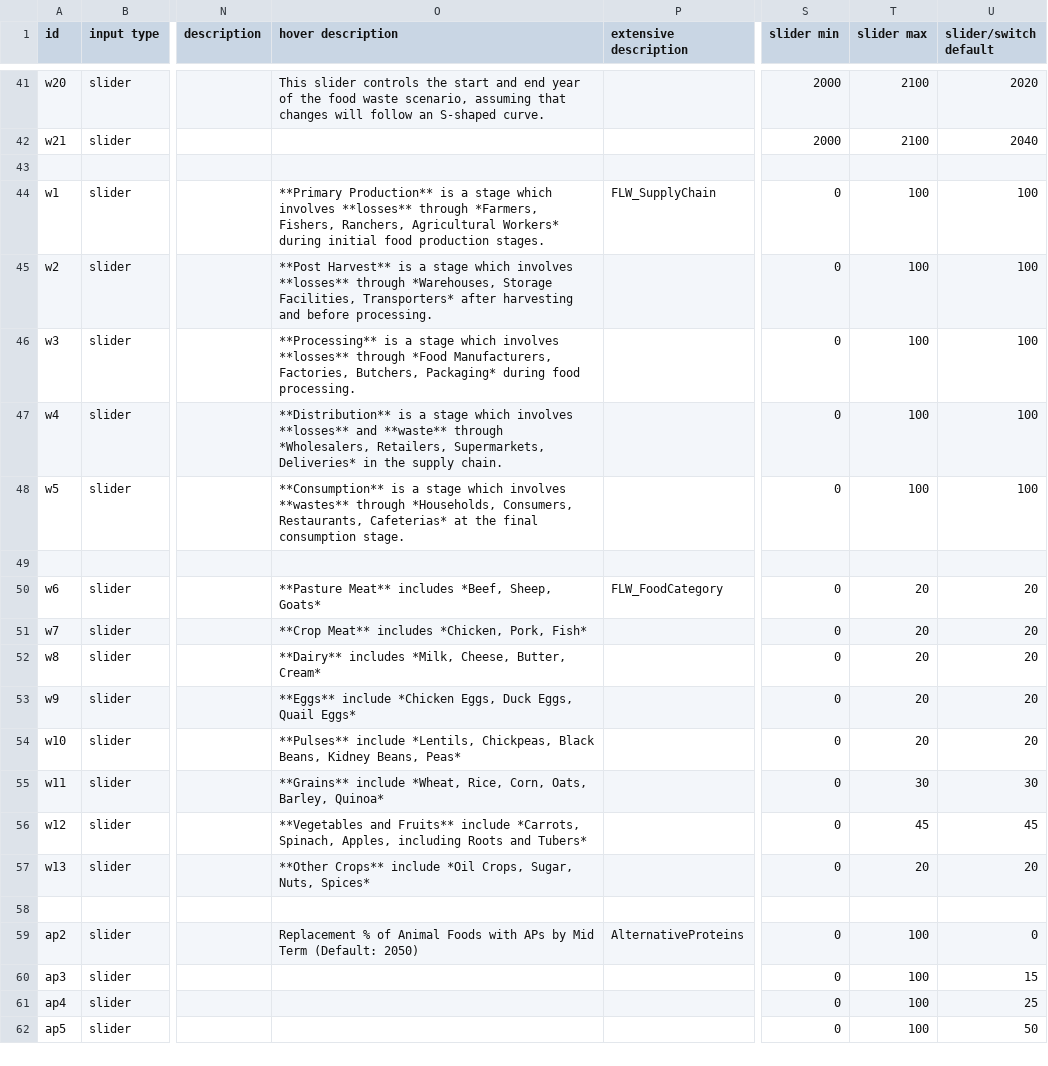
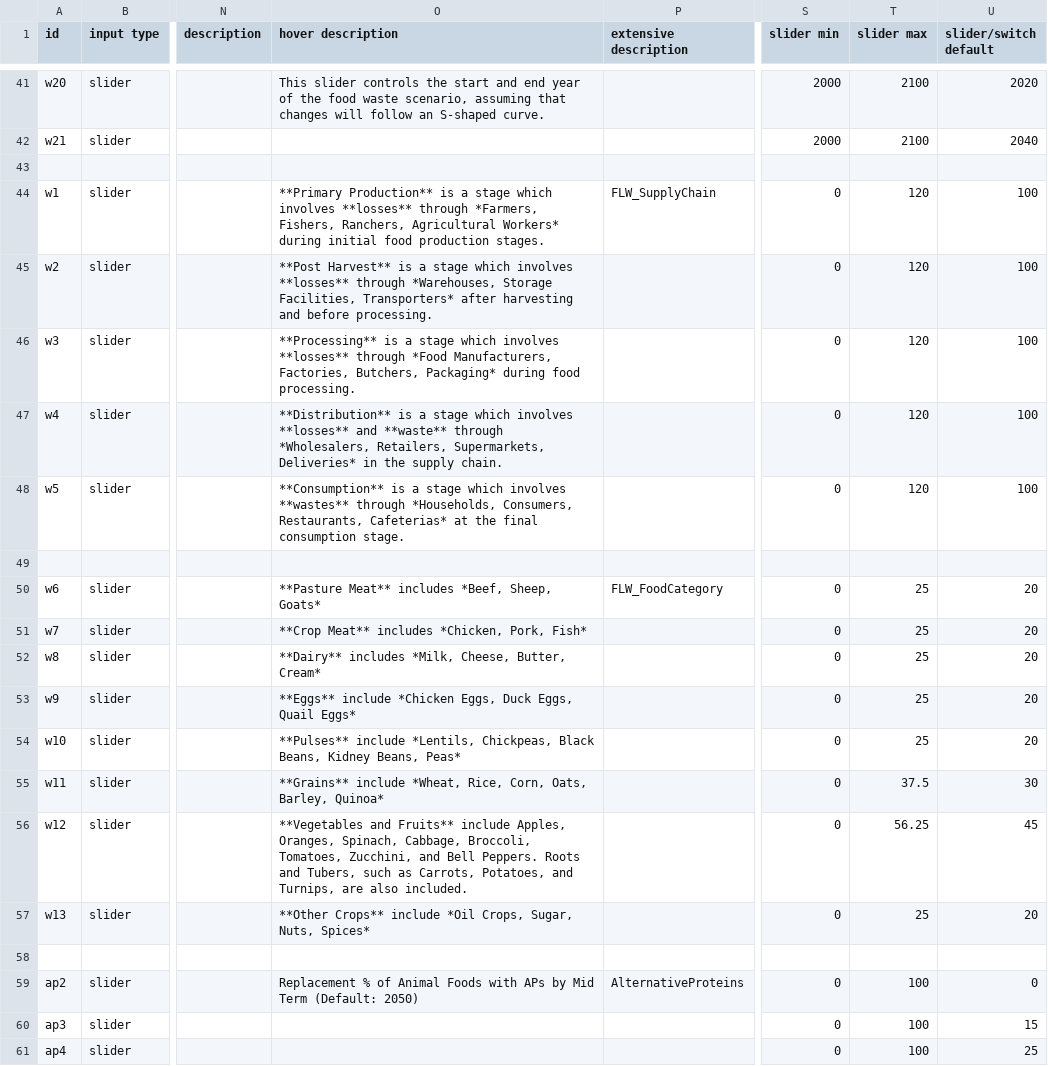
Before and after one commit to climatechoice/felix, a CSV file: config/inputs.csv, drawn as a sheet; only a part is shown, gaps mark what is left out; the shorter side is filled out with more unchanged rows; the diff covers the shown part only; the diff names each change by its address in the sheet, - before the commit and + after, or states it on an @@ line.

```diff
--- a/config/inputs.csv
+++ b/config/inputs.csv
-T44:T48 (slider max): 100
+T44:T48 (slider max): 120
-T50:T54 (slider max): 20
+T50:T54 (slider max): 25
-T55 (slider max): 30
+T55 (slider max): 37.5
-O56 (hover description): …Fruits** include *Carrots, Spinach, Apples, including Roots and Tubers*
+O56 (hover description): …Fruits** include Apples, Oranges, Spinach, Cabbage, Broccoli, Tomatoes, Zucchini, and Bell Peppers. Roots and Tubers, such as Carrots, Potatoes, and Turnips, are also included.
-T56 (slider max): 45
+T56 (slider max): 56.25
-T57 (slider max): 20
+T57 (slider max): 25
```
Also changed, not shown: 14 edited cells elsewhere in this file, config/graphs.csv, 14 other files.
